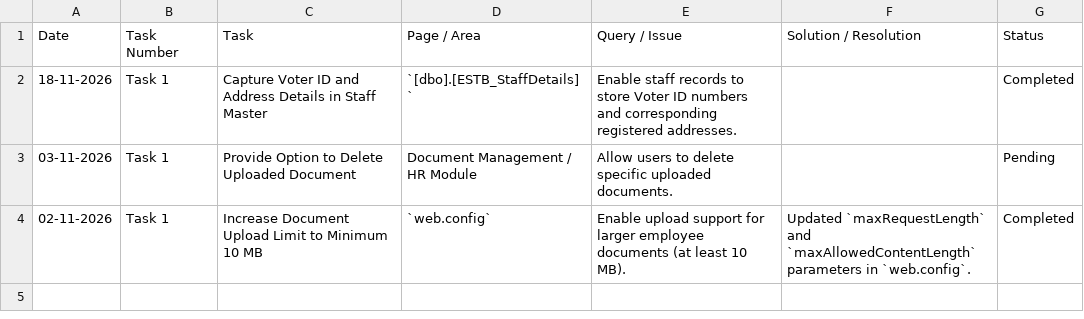
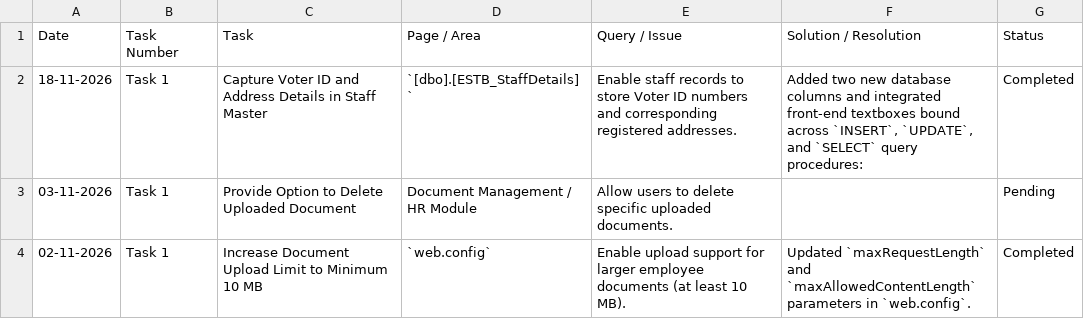
Before and after one commit to sagarms97/MyWorkDairy, a CSV file: Staff_Establishment_HR/Staff_Establishment_HR_Work_Log.csv, drawn as a sheet.

```diff
--- a/Staff_Establishment_HR/Staff_Establishment_HR_Work_Log.csv
+++ b/Staff_Establishment_HR/Staff_Establishment_HR_Work_Log.csv
@@ -1,3 +1,3 @@
 Date,Task Number,Task,Page / Area,Query / Issue,Solution / Resolution,Status
-18-11-2026,Task 1,Capture Voter ID and Address Details in Staff Master,`[dbo].[ESTB_StaffDetails]`,Enable staff records to store Voter ID numbers and corresponding registered addresses.,,Completed
+18-11-2026,Task 1,Capture Voter ID and Address Details in Staff Master,`[dbo].[ESTB_StaffDetails]`,Enable staff records to store Voter ID numbers and corresponding registered addresses.,"Added two new database columns and integrated front-end textboxes bound across `INSERT`, `UPDATE`, and `SELECT` query procedures:",Completed
 03-11-2026,Task 1,Provide Option to Delete Uploaded Document,Document Management / HR Module,Allow users to delete specific uploaded documents.,,Pending
```
Also changed, not shown: KUD/KUD_Work_Log.csv, Koha/Koha_Work_Log.csv, 12 other files.
